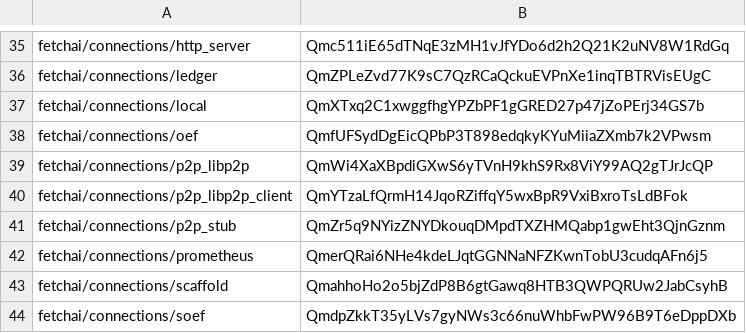
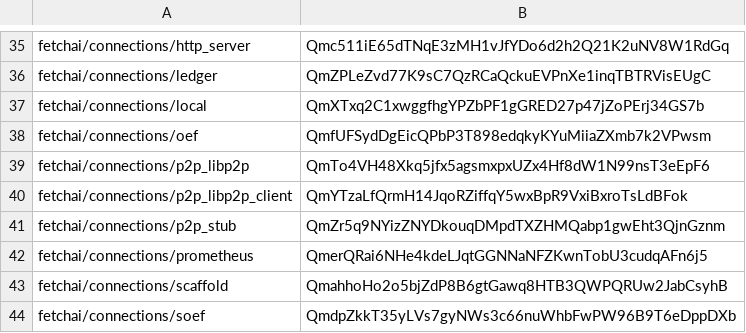
Before and after one commit to legendarydeveloper919/agents-aea, a CSV file: packages/hashes.csv, drawn as a sheet; only a part is shown, gaps mark what is left out.

```diff
--- a/packages/hashes.csv
+++ b/packages/hashes.csv
@@ -38,3 +38,3 @@ fetchai/connections/local,QmXTxq2C1xwggfhgYPZbPF1gGRED27p47jZoPErj34GS7b
 fetchai/connections/oef,QmfUFSydDgEicQPbP3T898edqkyKYuMiiaZXmb7k2VPwsm
-fetchai/connections/p2p_libp2p,QmWi4XaXBpdiGXwS6yTVnH9khS9Rx8ViY99AQ2gTJrJcQP
+fetchai/connections/p2p_libp2p,QmTo4VH48Xkq5jfx5agsmxpxUZx4Hf8dW1N99nsT3eEpF6
 fetchai/connections/p2p_libp2p_client,QmYTzaLfQrmH14JqoRZiffqY5wxBpR9VxiBxroTsLdBFok
```
Also changed, not shown: 2 other files.
